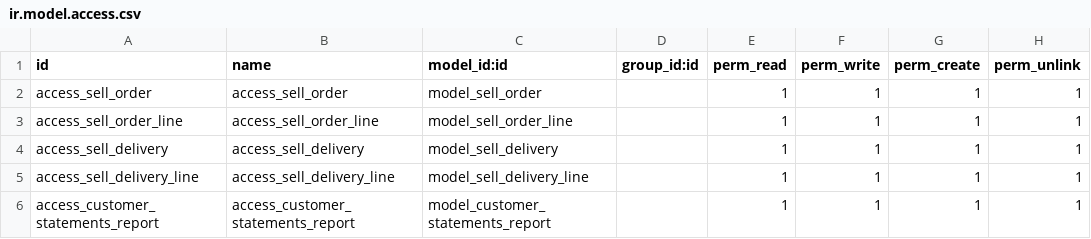
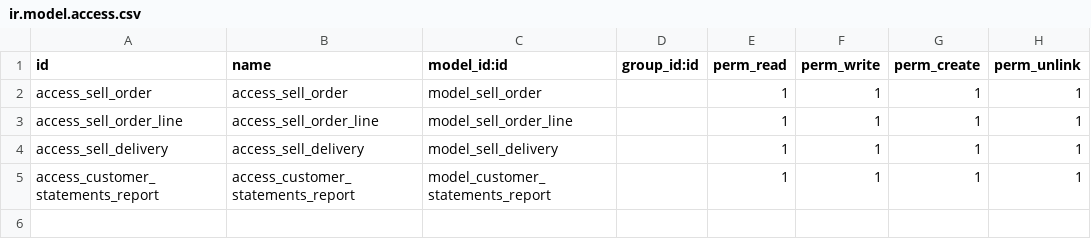
Before and after one commit to osbzr/gooderp_addons, a CSV file: sell/security/ir.model.access.csv, drawn as a sheet.

```diff
--- a/sell/security/ir.model.access.csv
+++ b/sell/security/ir.model.access.csv
@@ -4,3 +4,2 @@ access_sell_order_line,access_sell_order_line,model_sell_order_line,,1,1,1,1
 access_sell_delivery,access_sell_delivery,model_sell_delivery,,1,1,1,1
-access_sell_delivery_line,access_sell_delivery_line,model_sell_delivery_line,,1,1,1,1
 access_customer_statements_report,access_customer_statements_report,model_customer_statements_report,,1,1,1,1
```
Also changed, not shown: buy/security/ir.model.access.csv.
